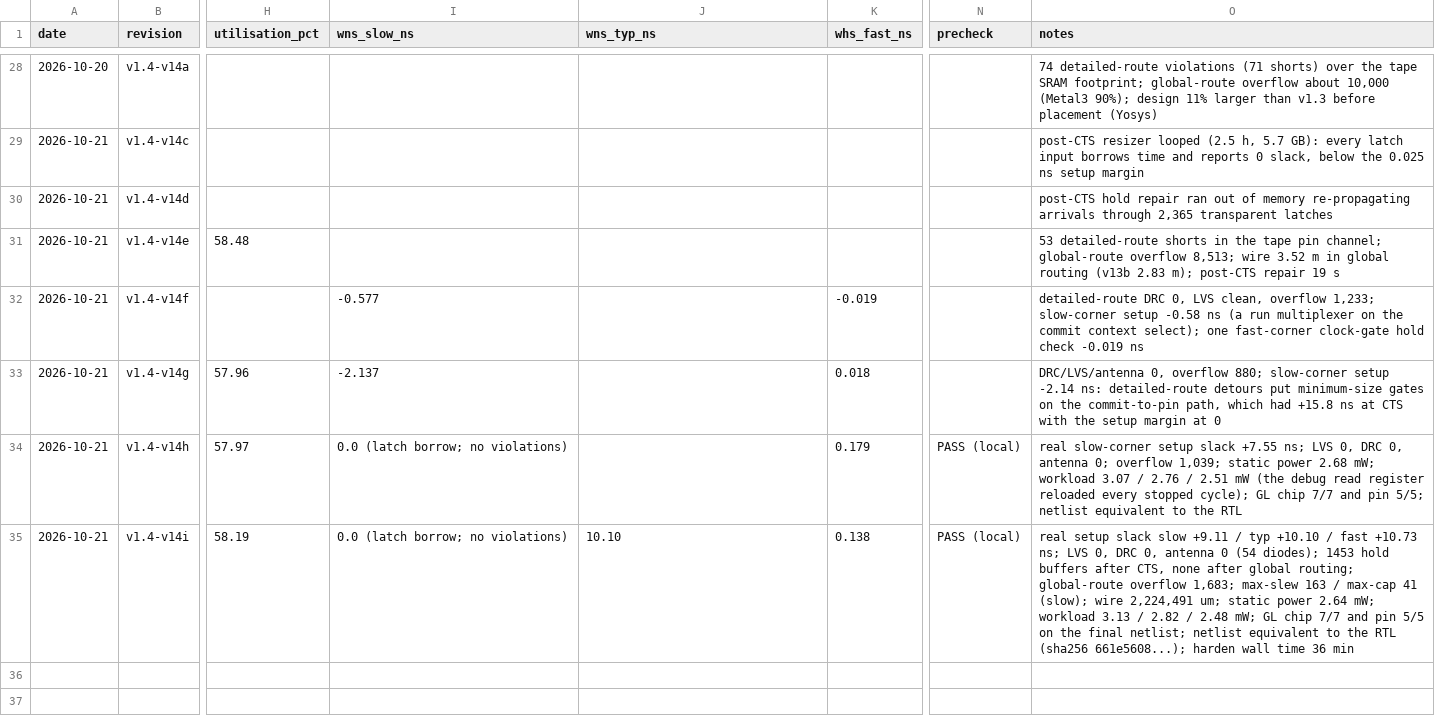
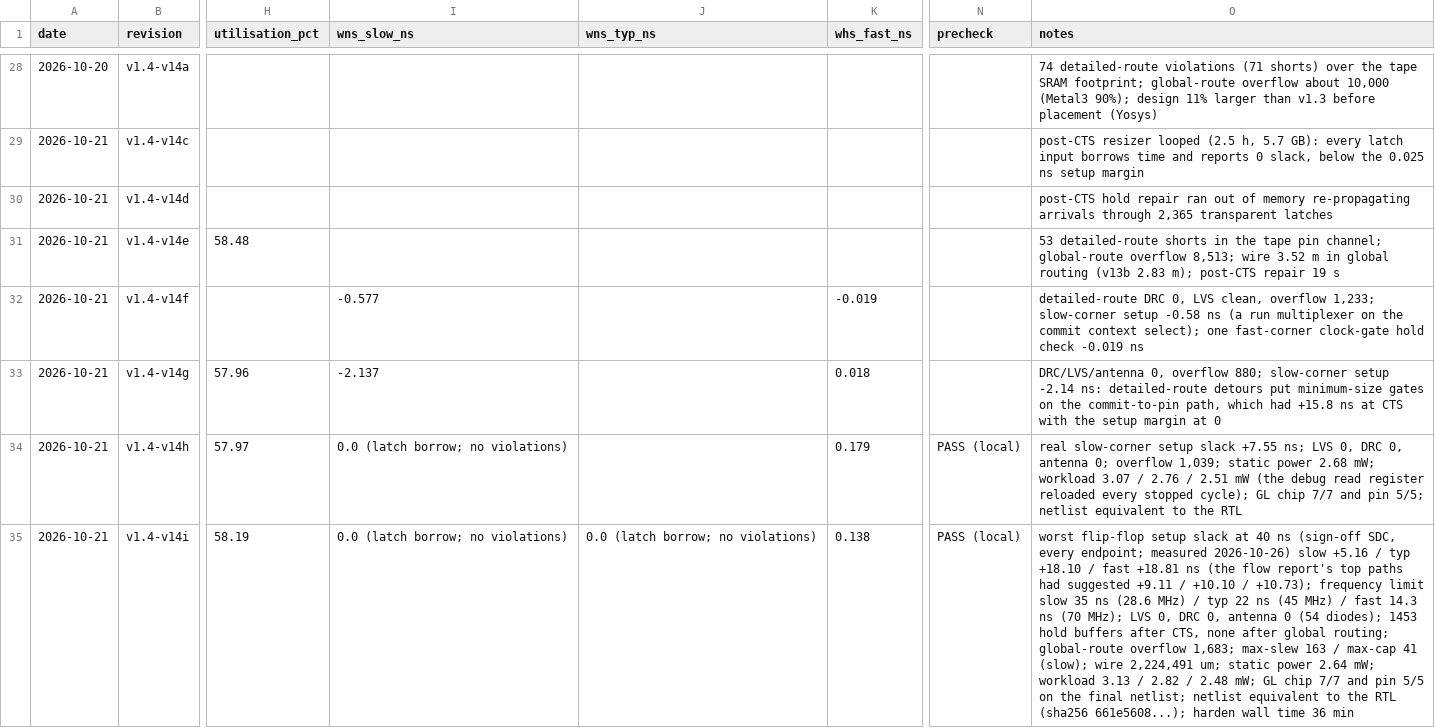
Before and after one commit to parthDOOM/escapement, a CSV file: asic/reports/area.csv, drawn as a sheet; only a part is shown, gaps mark what is left out; the diff covers the shown part only; the diff names each change by its address in the sheet, - before the commit and + after, or states it on an @@ line.

Commit message:
Docs brought up to date with v1.4 on master
- Slack figures: the worst flip-flop setup slack at 40 ns is +5.16 ns slow, +18.10 typical,
  +18.81 fast (measured over every endpoint); the flow report's top paths had suggested
  +9.11 / +10.10 / +10.73. area.csv corrected; the v14j trial (32 ns target, -0.42 ns) recorded.
- CI's harden of v1.4 reproduces v14i with the same netlist (sha256 661e5608); equivalence
  of that netlist (245 s), the v1.4 formal run (27 core tasks, 58 min).
- README: v1.4 power (3.1 / 2.5 mW), the line unit in the block diagram, fpga/ and site/,
  release status. 01: LINE entries and wait-class list. 03: 60 um halo, IR drop, routing
  headroom of v1.4. 04: cosim case count, generated firmware certificates, mutation history,
  CI and rerun times, no hardware yet. 05: all seven workflows, Icarus 13, FPGA build.
  06: D-4 and D-16 for v1.4, D-42 (mutation baseline). 09: sources for the protocol
  firmware. 12: v1.4 changes no host command. 13: the tape's v1.3/v1.4 users. 16: a current
  bring-up transcript and the seven unpredicted firmware. 19, info.md: status and
  datasheet text.

```diff
--- a/asic/reports/area.csv
+++ b/asic/reports/area.csv
-J35 (wns_typ_ns): 10.10
+J35 (wns_typ_ns): 0.0 (latch borrow; no violations)
-O35 (notes): real setup slack slow +9.11 / typ +10.10 / fast +10.73 ns; LVS 0,…
+O35 (notes): worst flip-flop setup slack at 40 ns (sign-off SDC, every endpoint; measured 2026-10-26) slow +5.16 / typ +18.10 / fast +18.81 ns (the flow report's top paths had suggested +9.11 / +10.10 / +10.73); frequency limit slow 35 ns (28.6 MHz) / typ 22 ns (45 MHz) / fast 14.3 ns (70 MHz); LVS 0,…
```
Also changed, not shown: 1 added row elsewhere in this file, 13 other files.
